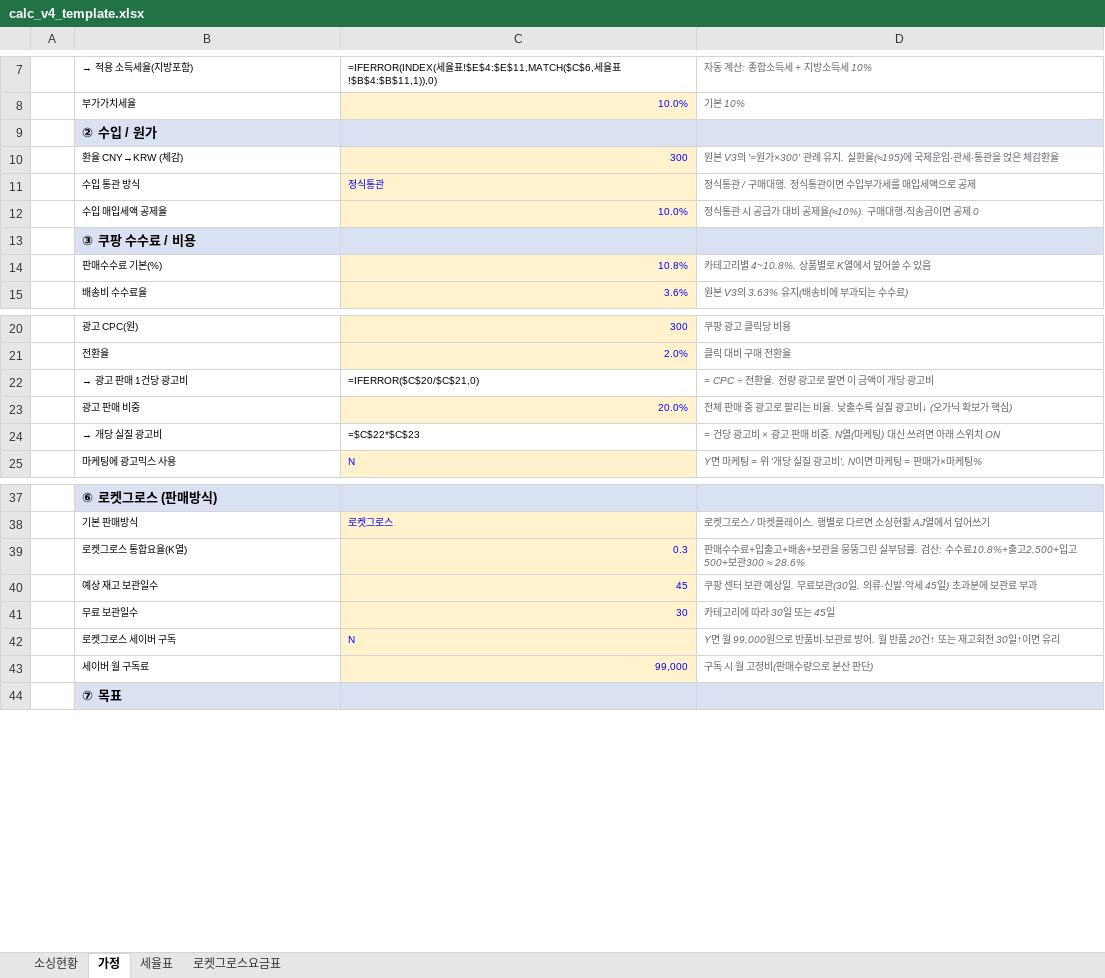
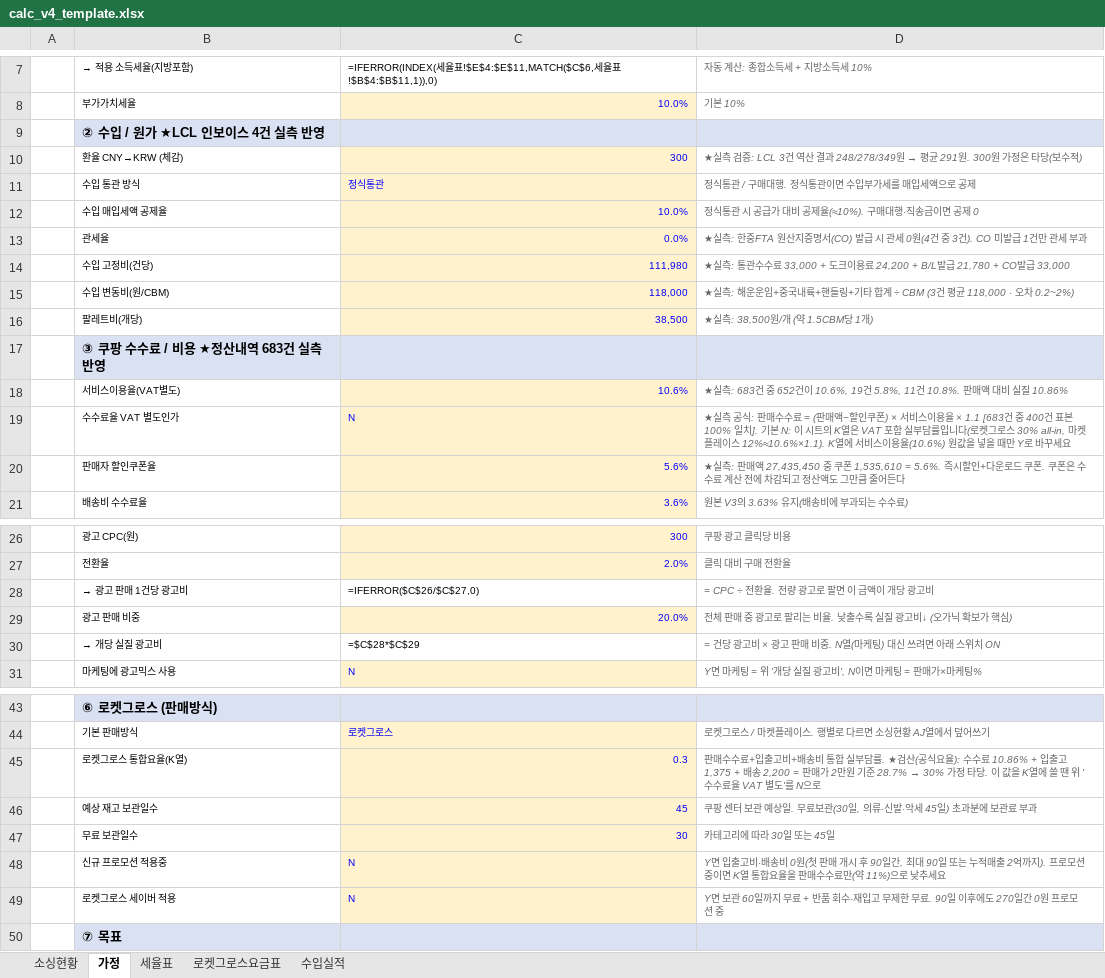
Before and after one commit to kotkim8210/kotkim8210, an Excel workbook: projects/coupang-sourcing/excel/calc_v4_template.xlsx, sheet 가정, drawn as a sheet; only a part is shown, gaps mark what is left out; values as stored, in another font and other column widths than the file's, no borders; formulas without a stored value are shown as written; removed rows and columns are numbered as before the commit, all else as after; the diff names each change by its address in the sheet, - before the commit and + after, or states it on an @@ line.

```diff
--- a/projects/coupang-sourcing/excel/calc_v4_template.xlsx (sheet 가정)
+++ b/projects/coupang-sourcing/excel/calc_v4_template.xlsx (sheet 가정)
+sheet tab: 수입실적
-B9: ② 수입 / 원가
+B9: ② 수입 / 원가 ★LCL 인보이스 4건 실측 반영
@@ D10: 원본 V3의 '=원가×300' 관례 유지. 실환율(≈195)에 국제운임·관세·통관을 얹은 체감환율 → ★실측 검증: LCL 3건 역산 결과 248/278/349원 → 평균 291원. 300원 가정은 타당(보수적) @@
+row 13:  | 관세율 | 0.0% | ★실측: 한중FTA 원산지증명서(CO) 발급 시 관세 0원(4건 중 3건). CO 미발급 1건만 관세 부과
+row 14:  | 수입 고정비(건당) | 111,980 | ★실측: 통관수수료 33,000 + 도크이용료 24,200 + B/L발급 21,780 + CO발급 33,000
+row 15:  | 수입 변동비(원/CBM) | 118,000 | ★실측: 해운운임+중국내륙+핸들링+기타 합계 ÷ CBM (3건 평균 118,000 · 오차 0.2~2%)
+row 16:  | 팔레트비(개당) | 38,500 | ★실측: 38,500원/개 (약 1.5CBM당 1개)
-B17: ③ 쿠팡 수수료 / 비용
+B17: ③ 쿠팡 수수료 / 비용 ★정산내역 683건 실측 반영
-row 14:  | 판매수수료 기본(%) | 10.8% | 카테고리별 4~10.8%. 상품별로 K열에서 덮어쓸 수 있음
+row 18:  | 서비스이용율(VAT별도) | 10.6% | ★실측: 683건 중 652건이 10.6%, 19건 5.8%, 11건 10.8%. 판매액 대비 실질 10.86%
+row 19:  | 수수료율 VAT 별도인가 | N | ★실측 공식: 판매수수료 = (판매액−할인쿠폰) × 서비스이용율 × 1.1 [683건 중 400건 표본 100% 일치]. 기본 N: 이 시트의 K열은 VAT 포함 실부담률입니다(로켓그로스 30% all-in, 마켓플레이스 12%≈10.6%×1.1). K열에 서비스이용율(10.6%) 원값을 넣을 때만 Y로 바꾸세요
+row 20:  | 판매자 할인쿠폰율 | 5.6% | ★실측: 판매액 27,435,450 중 쿠폰 1,535,610 = 5.6%. 즉시할인+다운로드 쿠폰. 쿠폰은 수수료 계산 전에 차감되고 정산액도 그만큼 줄어든다
-C28: =IFERROR($C$20/$C$21,0)
+C28: =IFERROR($C$26/$C$27,0)
-C30: =$C$22*$C$23
+C30: =$C$28*$C$29
@@ D45: …+입출고+배송+보관을 뭉뚱그린 실부담률. 검산: 수수료10.8%+출고2,500+입고500+보관300 ≈ 28.6% → …+입출고비+배송비 통합 실부담률. ★검산(공식요율): 수수료 10.86% + 입출고 1,375 + 배송 2,200 = 판매가 2만원 기준 28.7% → 30% 가정 타당. 이 값을 K열에 쓸 땐 위 '수수료율 VAT 별도'를 N으로 @@
+row 48:  | 신규 프로모션 적용중 | N | Y면 입출고비·배송비 0원(첫 판매 개시 후 90일간, 최대 90일 또는 누적매출 2억까지). 프로모션 중이면 K열 통합요율을 판매수수료만(약 11%)으로 낮추세요
-B49: 로켓그로스 세이버 구독
+B49: 로켓그로스 세이버 적용
-D49: Y면 월 99,000원으로 반품비·보관료 방어. 월 반품 20건↑ 또는 재고회전 30일↑이면 유리
+D49: Y면 보관 60일까지 무료 + 반품 회수·재입고 무제한 무료. 90일 이후에도 270일간 0원 프로모션 중
-row 43:  | 세이버 월 구독료 | 99,000 | 구독 시 월 고정비(판매수량으로 분산 판단)
```
Also changed, not shown: sheet 소싱현황, sheet 로켓그로스요금표, 2 other files.
